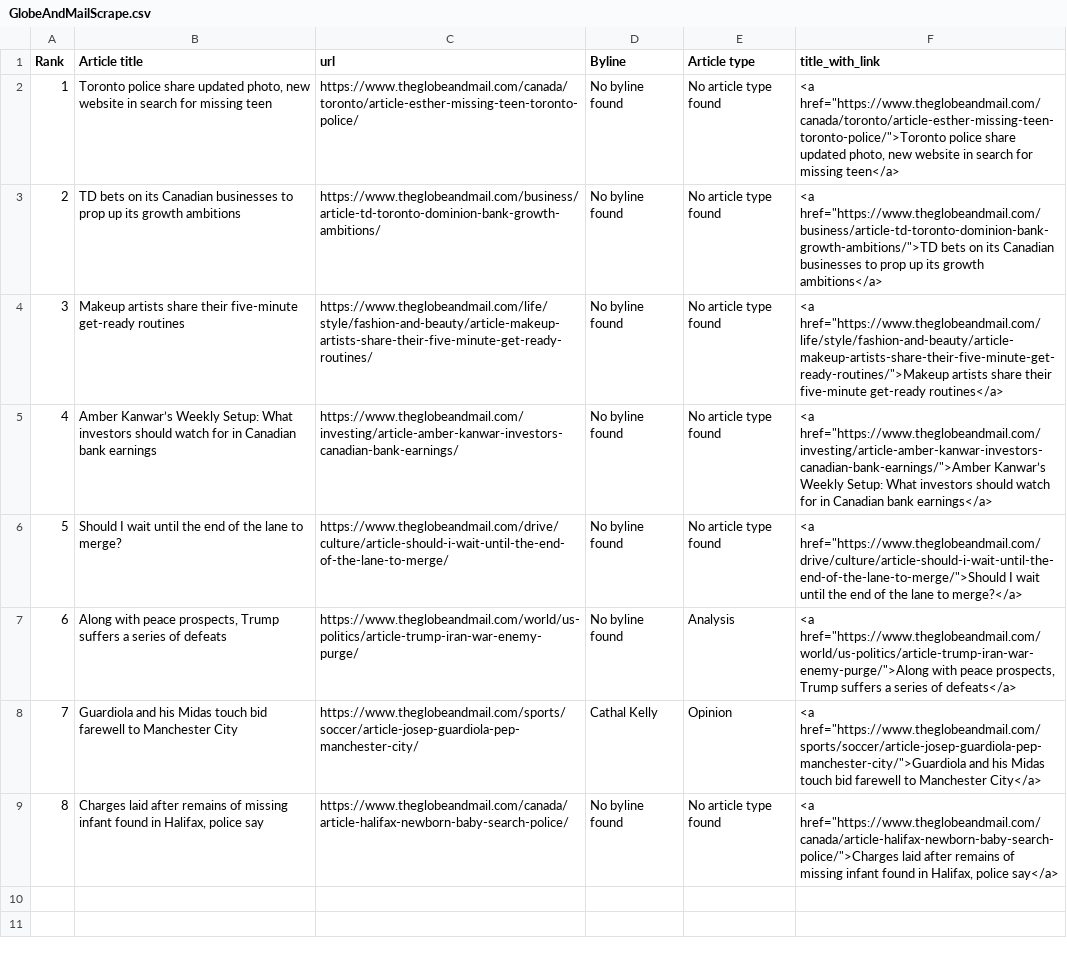
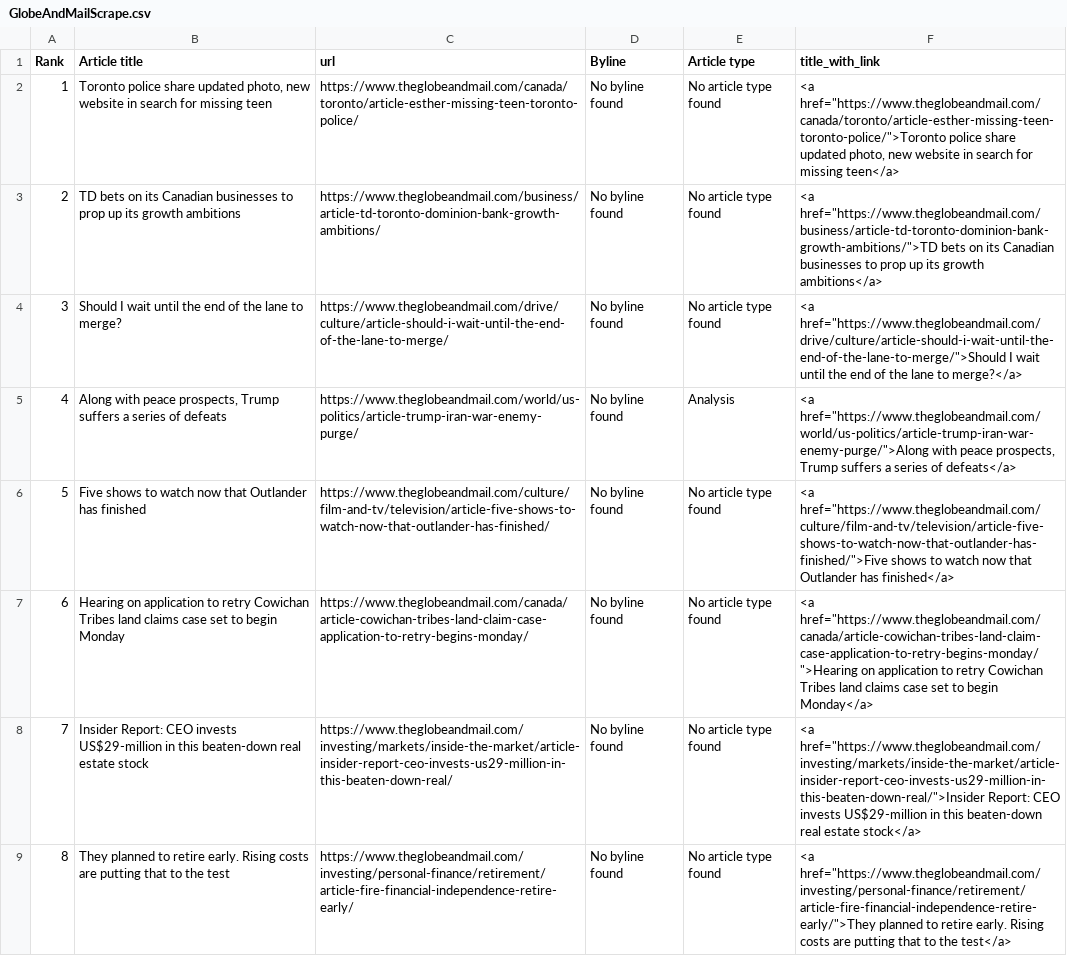
Before and after one commit to caoramckenna/canada-news-trending-stories, a CSV file: GlobeAndMailScrape.csv, drawn as a sheet.

```diff
--- a/GlobeAndMailScrape.csv
+++ b/GlobeAndMailScrape.csv
@@ -3,7 +3,7 @@ Rank,Article title,url,Byline,Article type,title_with_link
 2,TD bets on its Canadian businesses to prop up its growth ambitions,https://www.theglobeandmail.com/business/article-td-toronto-dominion-bank-growth-ambitions/,No byline found,No article type found,"<a href=""https://www.theglobeandmail.com/business/article-td-toronto-dominion-bank-growth-ambitions/"">TD bets on its Canadian businesses to prop up its growth ambitions</a>"
-3,Makeup artists share their five-minute get-ready routines,https://www.theglobeandmail.com/life/style/fashion-and-beauty/article-makeup-artists-share-their-five-minute-get-ready-routines/,No byline found,No article type found,"<a href=""https://www.theglobeandmail.com/life/style/fashion-and-beauty/article-makeup-artists-share-their-five-minute-get-ready-routines/"">Makeup artists share their five-minute get-ready routines</a>"
-4,Amber Kanwar’s Weekly Setup: What investors should watch for in Canadian bank earnings,https://www.theglobeandmail.com/investing/article-amber-kanwar-investors-canadian-bank-earnings/,No byline found,No article type found,"<a href=""https://www.theglobeandmail.com/investing/article-amber-kanwar-investors-canadian-bank-earnings/"">Amber Kanwar’s Weekly Setup: What investors should watch for in Canadian bank earnings</a>"
-5,Should I wait until the end of the lane to merge?,https://www.theglobeandmail.com/drive/culture/article-should-i-wait-until-the-end-of-the-lane-to-merge/,No byline found,No article type found,"<a href=""https://www.theglobeandmail.com/drive/culture/article-should-i-wait-until-the-end-of-the-lane-to-merge/"">Should I wait until the end of the lane to merge?</a>"
-6,"Along with peace prospects, Trump suffers a series of defeats",https://www.theglobeandmail.com/world/us-politics/article-trump-iran-war-enemy-purge/,No byline found,Analysis,"<a href=""https://www.theglobeandmail.com/world/us-politics/article-trump-iran-war-enemy-purge/"">Along with peace prospects, Trump suffers a series of defeats</a>"
-7,Guardiola and his Midas touch bid farewell to Manchester City,https://www.theglobeandmail.com/sports/soccer/article-josep-guardiola-pep-manchester-city/,Cathal Kelly,Opinion,"<a href=""https://www.theglobeandmail.com/sports/soccer/article-josep-guardiola-pep-manchester-city/"">Guardiola and his Midas touch bid farewell to Manchester City</a>"
-8,"Charges laid after remains of missing infant found in Halifax, police say",https://www.theglobeandmail.com/canada/article-halifax-newborn-baby-search-police/,No byline found,No article type found,"<a href=""https://www.theglobeandmail.com/canada/article-halifax-newborn-baby-search-police/"">Charges laid after remains of missing infant found in Halifax, police say</a>"
+3,Should I wait until the end of the lane to merge?,https://www.theglobeandmail.com/drive/culture/article-should-i-wait-until-the-end-of-the-lane-to-merge/,No byline found,No article type found,"<a href=""https://www.theglobeandmail.com/drive/culture/article-should-i-wait-until-the-end-of-the-lane-to-merge/"">Should I wait until the end of the lane to merge?</a>"
+4,"Along with peace prospects, Trump suffers a series of defeats",https://www.theglobeandmail.com/world/us-politics/article-trump-iran-war-enemy-purge/,No byline found,Analysis,"<a href=""https://www.theglobeandmail.com/world/us-politics/article-trump-iran-war-enemy-purge/"">Along with peace prospects, Trump suffers a series of defeats</a>"
+5,Five shows to watch now that Outlander has finished,https://www.theglobeandmail.com/culture/film-and-tv/television/article-five-shows-to-watch-now-that-outlander-has-finished/,No byline found,No article type found,"<a href=""https://www.theglobeandmail.com/culture/film-and-tv/television/article-five-shows-to-watch-now-that-outlander-has-finished/"">Five shows to watch now that Outlander has finished</a>"
+6,Hearing on application to retry Cowichan Tribes land claims case set to begin Monday,https://www.theglobeandmail.com/canada/article-cowichan-tribes-land-claim-case-application-to-retry-begins-monday/,No byline found,No article type found,"<a href=""https://www.theglobeandmail.com/canada/article-cowichan-tribes-land-claim-case-application-to-retry-begins-monday/"">Hearing on application to retry Cowichan Tribes land claims case set to begin Monday</a>"
+7,Insider Report: CEO invests US$29-million in this beaten-down real estate stock,https://www.theglobeandmail.com/investing/markets/inside-the-market/article-insider-report-ceo-invests-us29-million-in-this-beaten-down-real/,No byline found,No article type found,"<a href=""https://www.theglobeandmail.com/investing/markets/inside-the-market/article-insider-report-ceo-invests-us29-million-in-this-beaten-down-real/"">Insider Report: CEO invests US$29-million in this beaten-down real estate stock</a>"
+8,They planned to retire early. Rising costs are putting that to the test,https://www.theglobeandmail.com/investing/personal-finance/retirement/article-fire-financial-independence-retire-early/,No byline found,No article type found,"<a href=""https://www.theglobeandmail.com/investing/personal-finance/retirement/article-fire-financial-independence-retire-early/"">They planned to retire early. Rising costs are putting that to the test</a>"
```
Also changed, not shown: CTVScrape.csv, NationalPostScrape.csv, 4 other files.
